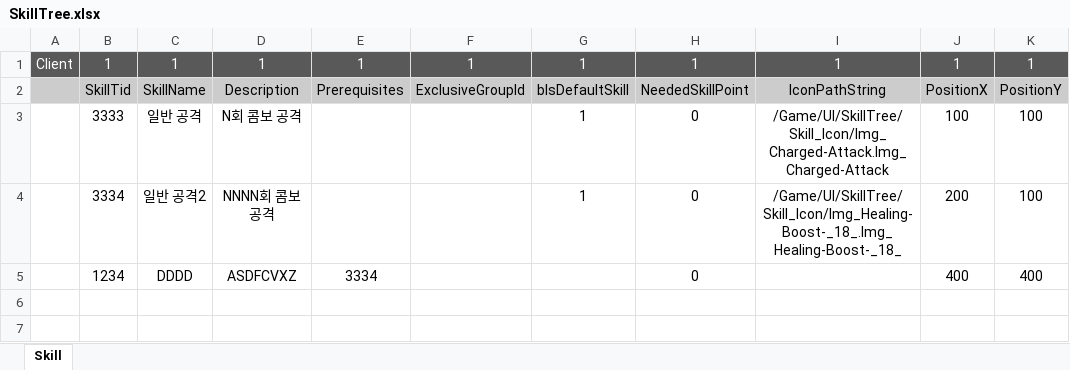
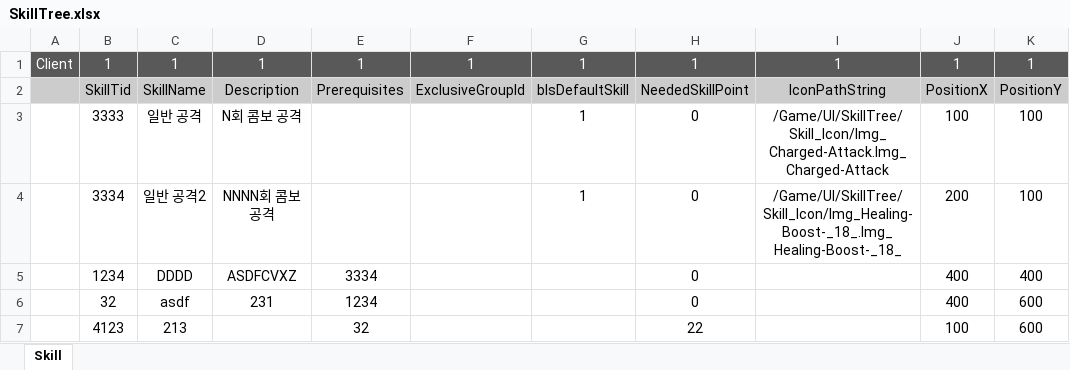
Before and after one commit to WantedBA/ProjectBA, an Excel workbook: BADesign/Excel/SkillTree.xlsx, sheet Skill, drawn as a sheet; values as stored, in another font and other column widths than the file's, no borders; the diff names each change by its address in the sheet, - before the commit and + after, or states it on an @@ line.

```diff
--- a/BADesign/Excel/SkillTree.xlsx (sheet Skill)
+++ b/BADesign/Excel/SkillTree.xlsx (sheet Skill)
+row 6:  | 32 | asdf | 231 | 1234 |  |  | 0 |  | 400 | 600
+row 7:  | 4123 | 213 |  | 32 |  |  | 22 |  | 100 | 600
```
Also changed, not shown: 3 other files.
